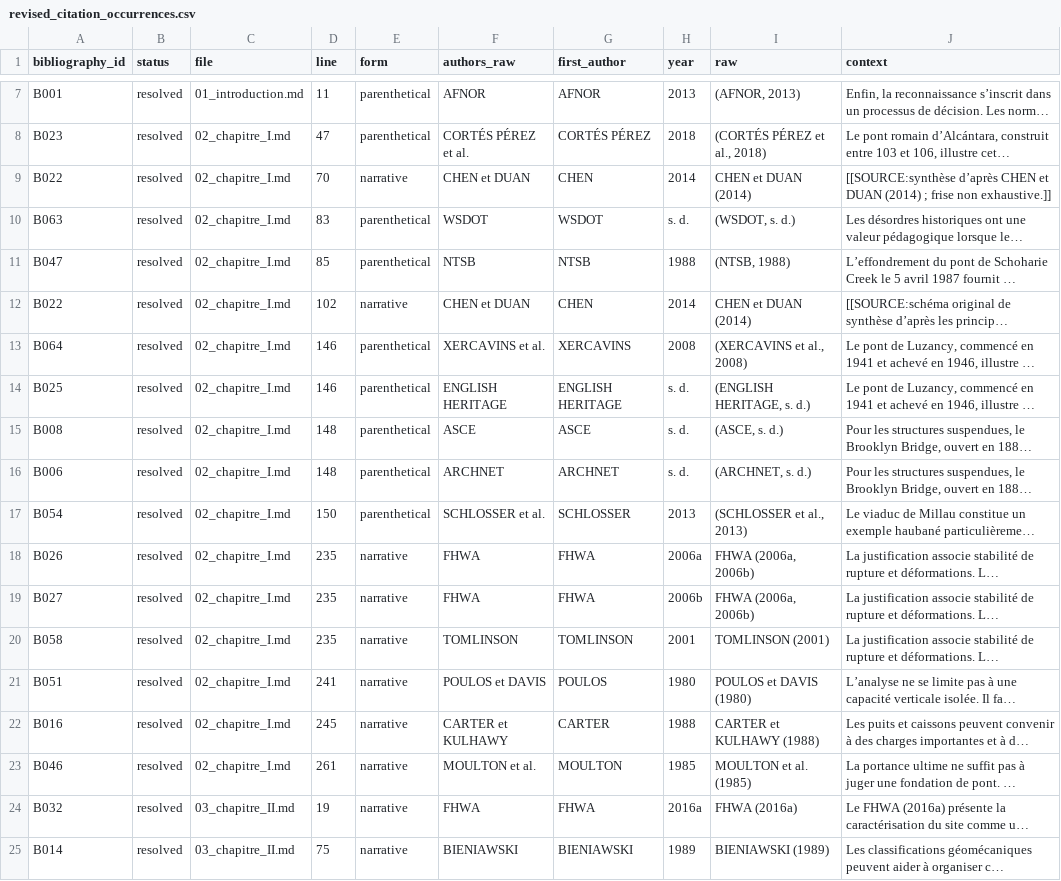
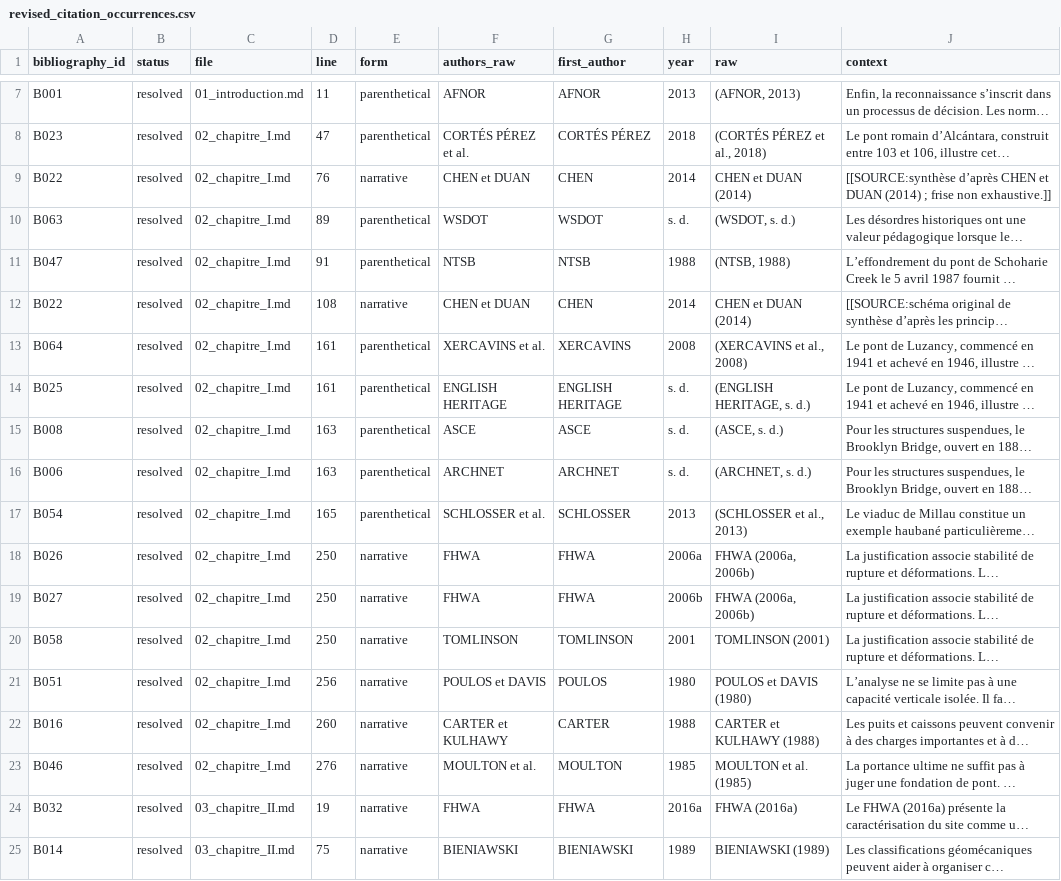
Before and after one commit to zaldynbwtany202-dev/memory-docs, a CSV file: thesis_revision/audits/revised_citation_occurrences.csv, drawn as a sheet; only a part is shown, gaps mark what is left out; long unchanged cells end in …; the diff names each change by its address in the sheet, - before the commit and + after, or states it on an @@ line.

```diff
--- a/thesis_revision/audits/revised_citation_occurrences.csv
+++ b/thesis_revision/audits/revised_citation_occurrences.csv
-D9 (line): 70
+D9 (line): 76
-D10 (line): 83
+D10 (line): 89
-D11 (line): 85
+D11 (line): 91
-D12 (line): 102
+D12 (line): 108
-D13:D14 (line): 146
+D13:D14 (line): 161
-D15:D16 (line): 148
+D15:D16 (line): 163
-D17 (line): 150
+D17 (line): 165
-D18:D20 (line): 235
+D18:D20 (line): 250
-D21 (line): 241
+D21 (line): 256
-D22 (line): 245
+D22 (line): 260
-D23 (line): 261
+D23 (line): 276
```
Also changed, not shown: thesis_revision/audits/revised_bibliography_usage.csv, 32 other files.
